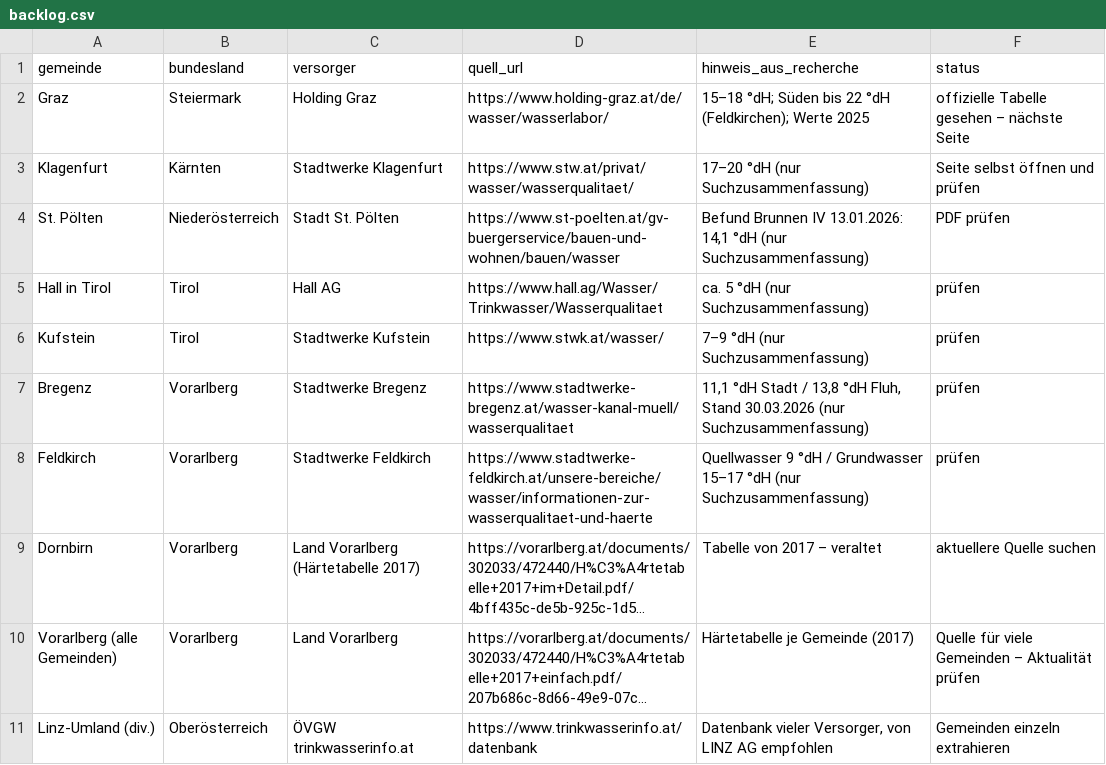
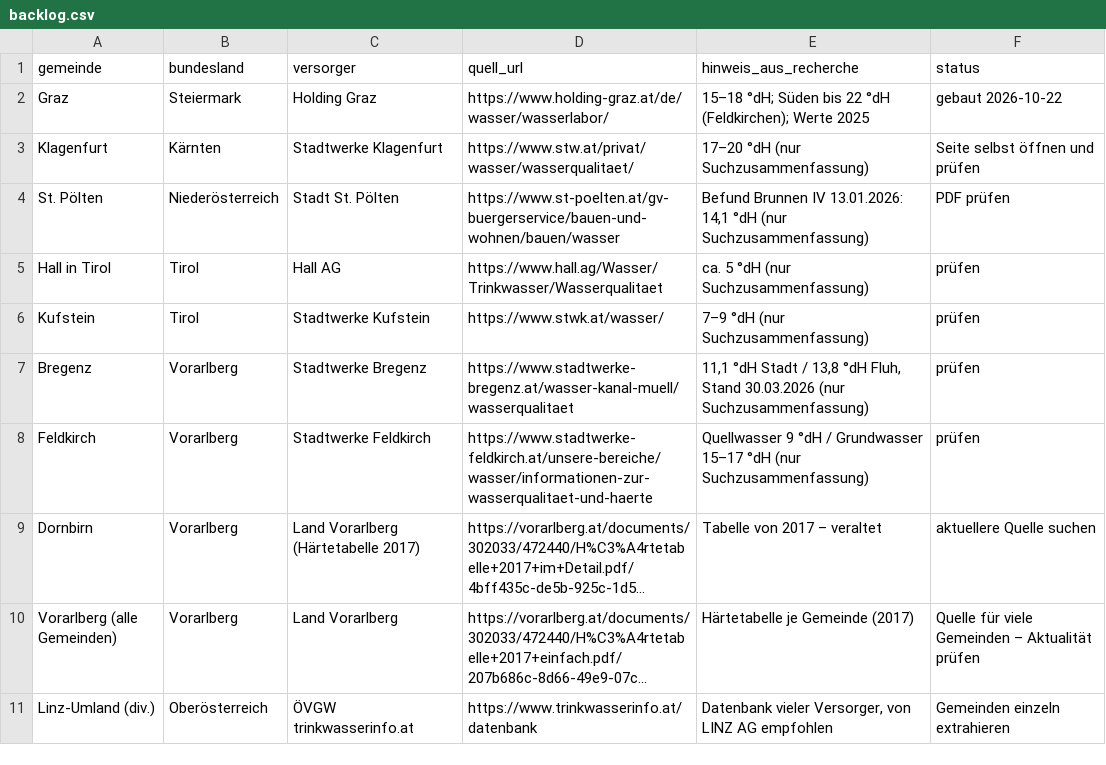
Before and after one commit to paul1064/wasserhaerte-oesterreich, a CSV file: backlog.csv, drawn as a sheet; long unchanged cells end in ….

```diff
--- a/backlog.csv
+++ b/backlog.csv
@@ -1,3 +1,3 @@
 gemeinde,bundesland,versorger,quell_url,hinweis_aus_recherche,status
-Graz,Steiermark,Holding Graz,https://www.holding-graz.at/de/wasser/wasserlabor/,"15–18 °dH; Süden bis 22 °dH (Feldkirchen); Werte 2025",offizielle Tabelle gesehen – nächste Seite
+Graz,Steiermark,Holding Graz,https://www.holding-graz.at/de/wasser/wasserlabor/,"15–18 °dH; Süden bis 22 °dH (Feldkirchen); Werte 2025",gebaut 2026-10-22
 Klagenfurt,Kärnten,Stadtwerke Klagenfurt,https://www.stw.at/privat/wasser/wasserqualitaet/,"17–20 °dH (nur Suchzusammenfassung)",Seite selbst öffnen und prüfen
```
Also changed, not shown: 4 other files.
